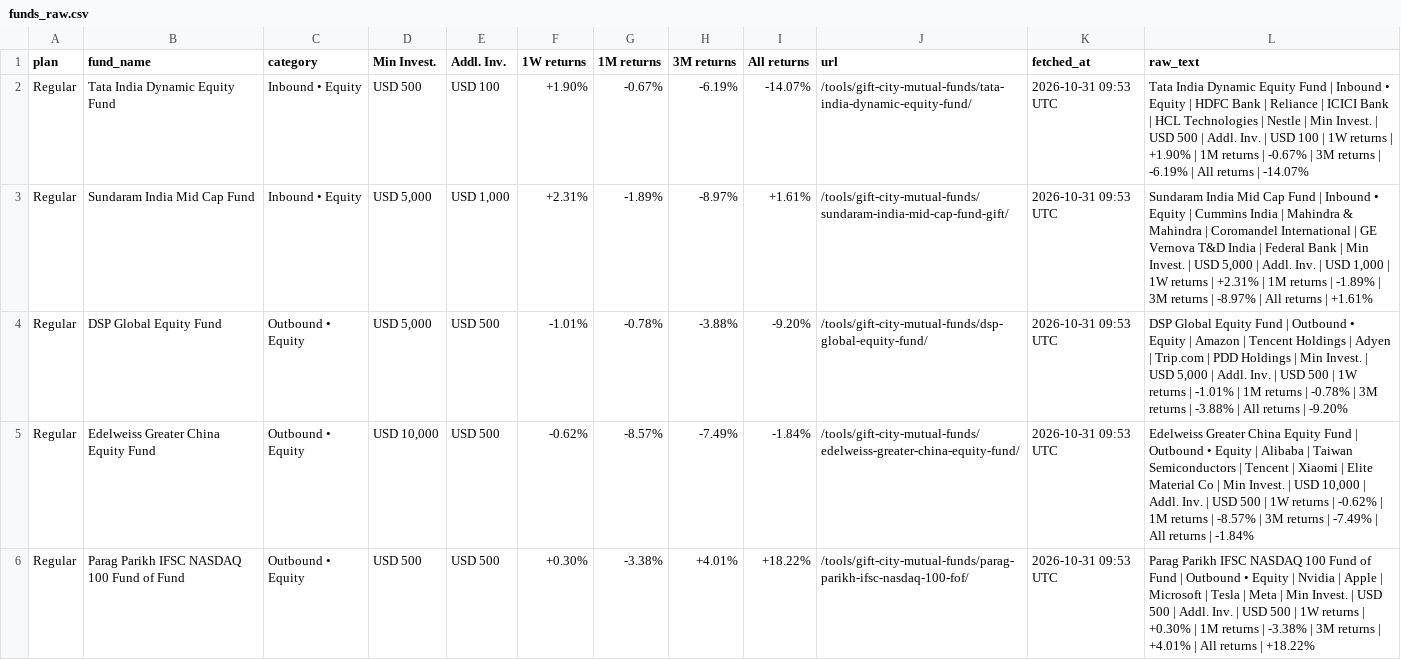
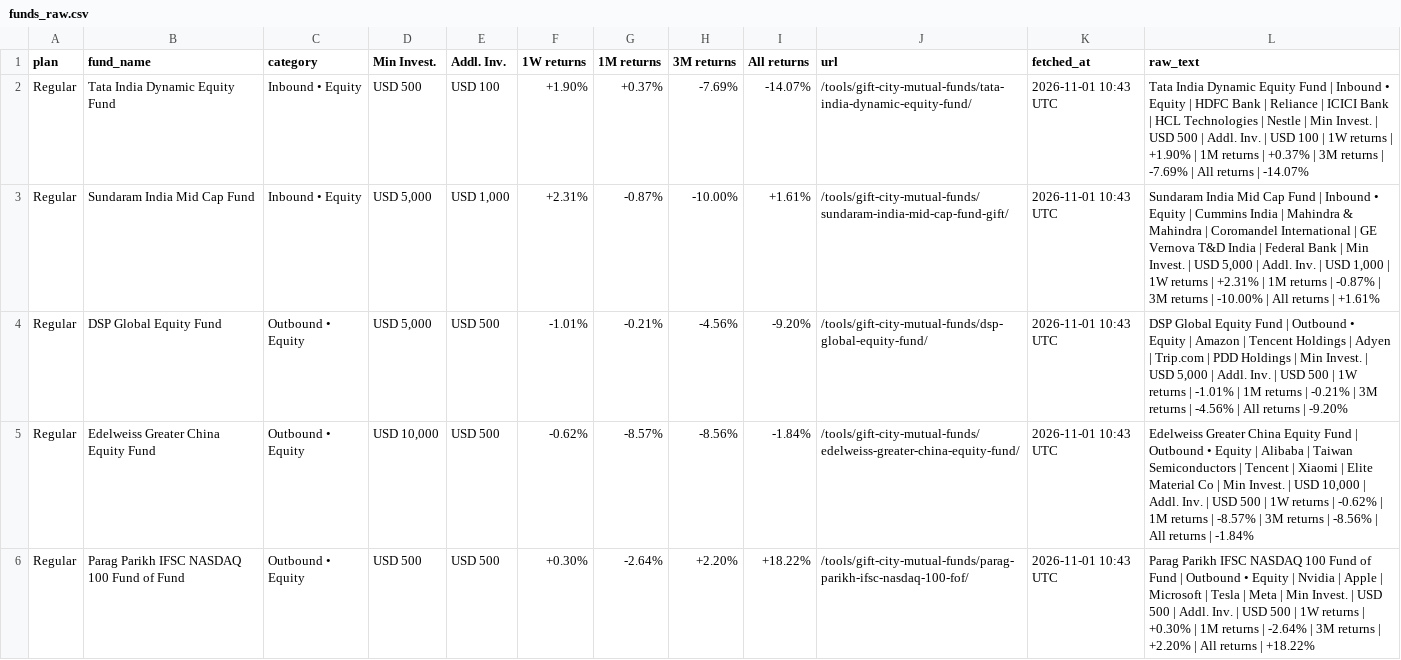
Before and after one commit to ronittripathy2004-lab/gift-tracker, a CSV file: funds_raw.csv, drawn as a sheet; only a part is shown; the diff covers the shown part only.

```diff
--- a/funds_raw.csv
+++ b/funds_raw.csv
@@ -1,6 +1,6 @@
 plan,fund_name,category,Min Invest.,Addl. Inv.,1W returns,1M returns,3M returns,All returns,url,fetched_at,raw_text
-Regular,Tata India Dynamic Equity Fund,Inbound • Equity,USD 500,USD 100,+1.90%,-0.67%,-6.19%,-14.07%,/tools/gift-city-mutual-funds/tata-india-dynamic-equity-fund/,2026-10-31 09:53 UTC,Tata India Dynamic Equity Fund | Inbound • Equity | HDFC Bank | Reliance | ICICI Bank | HCL Technologies | Nestle | Min Invest. | USD 500 | Addl. Inv. | USD 100 | 1W returns | +1.90% | 1M returns | -0.67% | 3M returns | -6.19% | All returns | -14.07%
-Regular,Sundaram India Mid Cap Fund,Inbound • Equity,"USD 5,000","USD 1,000",+2.31%,-1.89%,-8.97%,+1.61%,/tools/gift-city-mutual-funds/sundaram-india-mid-cap-fund-gift/,2026-10-31 09:53 UTC,"Sundaram India Mid Cap Fund | Inbound • Equity | Cummins India | Mahindra & Mahindra | Coromandel International | GE Vernova T&D India | Federal Bank | Min Invest. | USD 5,000 | Addl. Inv. | USD 1,000 | 1W returns | +2.31% | 1M returns | -1.89% | 3M returns | -8.97% | All returns | +1.61%"
-Regular,DSP Global Equity Fund,Outbound • Equity,"USD 5,000",USD 500,-1.01%,-0.78%,-3.88%,-9.20%,/tools/gift-city-mutual-funds/dsp-global-equity-fund/,2026-10-31 09:53 UTC,"DSP Global Equity Fund | Outbound • Equity | Amazon | Tencent Holdings | Adyen | Trip.com | PDD Holdings | Min Invest. | USD 5,000 | Addl. Inv. | USD 500 | 1W returns | -1.01% | 1M returns | -0.78% | 3M returns | -3.88% | All returns | -9.20%"
-Regular,Edelweiss Greater China Equity Fund,Outbound • Equity,"USD 10,000",USD 500,-0.62%,-8.57%,-7.49%,-1.84%,/tools/gift-city-mutual-funds/edelweiss-greater-china-equity-fund/,2026-10-31 09:53 UTC,"Edelweiss Greater China Equity Fund | Outbound • Equity | Alibaba | Taiwan Semiconductors | Tencent | Xiaomi | Elite Material Co | Min Invest. | USD 10,000 | Addl. Inv. | USD 500 | 1W returns | -0.62% | 1M returns | -8.57% | 3M returns | -7.49% | All returns | -1.84%"
-Regular,Parag Parikh IFSC NASDAQ 100 Fund of Fund,Outbound • Equity,USD 500,USD 500,+0.30%,-3.38%,+4.01%,+18.22%,/tools/gift-city-mutual-funds/parag-parikh-ifsc-nasdaq-100-fof/,2026-10-31 09:53 UTC,Parag Parikh IFSC NASDAQ 100 Fund of Fund | Outbound • Equity | Nvidia | Apple | Microsoft | Tesla | Meta | Min Invest. | USD 500 | Addl. Inv. | USD 500 | 1W returns | +0.30% | 1M returns | -3.38% | 3M returns | +4.01% | All returns | +18.22%
+Regular,Tata India Dynamic Equity Fund,Inbound • Equity,USD 500,USD 100,+1.90%,+0.37%,-7.69%,-14.07%,/tools/gift-city-mutual-funds/tata-india-dynamic-equity-fund/,2026-11-01 10:43 UTC,Tata India Dynamic Equity Fund | Inbound • Equity | HDFC Bank | Reliance | ICICI Bank | HCL Technologies | Nestle | Min Invest. | USD 500 | Addl. Inv. | USD 100 | 1W returns | +1.90% | 1M returns | +0.37% | 3M returns | -7.69% | All returns | -14.07%
+Regular,Sundaram India Mid Cap Fund,Inbound • Equity,"USD 5,000","USD 1,000",+2.31%,-0.87%,-10.00%,+1.61%,/tools/gift-city-mutual-funds/sundaram-india-mid-cap-fund-gift/,2026-11-01 10:43 UTC,"Sundaram India Mid Cap Fund | Inbound • Equity | Cummins India | Mahindra & Mahindra | Coromandel International | GE Vernova T&D India | Federal Bank | Min Invest. | USD 5,000 | Addl. Inv. | USD 1,000 | 1W returns | +2.31% | 1M returns | -0.87% | 3M returns | -10.00% | All returns | +1.61%"
+Regular,DSP Global Equity Fund,Outbound • Equity,"USD 5,000",USD 500,-1.01%,-0.21%,-4.56%,-9.20%,/tools/gift-city-mutual-funds/dsp-global-equity-fund/,2026-11-01 10:43 UTC,"DSP Global Equity Fund | Outbound • Equity | Amazon | Tencent Holdings | Adyen | Trip.com | PDD Holdings | Min Invest. | USD 5,000 | Addl. Inv. | USD 500 | 1W returns | -1.01% | 1M returns | -0.21% | 3M returns | -4.56% | All returns | -9.20%"
+Regular,Edelweiss Greater China Equity Fund,Outbound • Equity,"USD 10,000",USD 500,-0.62%,-8.57%,-8.56%,-1.84%,/tools/gift-city-mutual-funds/edelweiss-greater-china-equity-fund/,2026-11-01 10:43 UTC,"Edelweiss Greater China Equity Fund | Outbound • Equity | Alibaba | Taiwan Semiconductors | Tencent | Xiaomi | Elite Material Co | Min Invest. | USD 10,000 | Addl. Inv. | USD 500 | 1W returns | -0.62% | 1M returns | -8.57% | 3M returns | -8.56% | All returns | -1.84%"
+Regular,Parag Parikh IFSC NASDAQ 100 Fund of Fund,Outbound • Equity,USD 500,USD 500,+0.30%,-2.64%,+2.20%,+18.22%,/tools/gift-city-mutual-funds/parag-parikh-ifsc-nasdaq-100-fof/,2026-11-01 10:43 UTC,Parag Parikh IFSC NASDAQ 100 Fund of Fund | Outbound • Equity | Nvidia | Apple | Microsoft | Tesla | Meta | Min Invest. | USD 500 | Addl. Inv. | USD 500 | 1W returns | +0.30% | 1M returns | -2.64% | 3M returns | +2.20% | All returns | +18.22%
```
Also changed, not shown: 11 edited cells elsewhere in this file, funds.csv, 1 other file.
